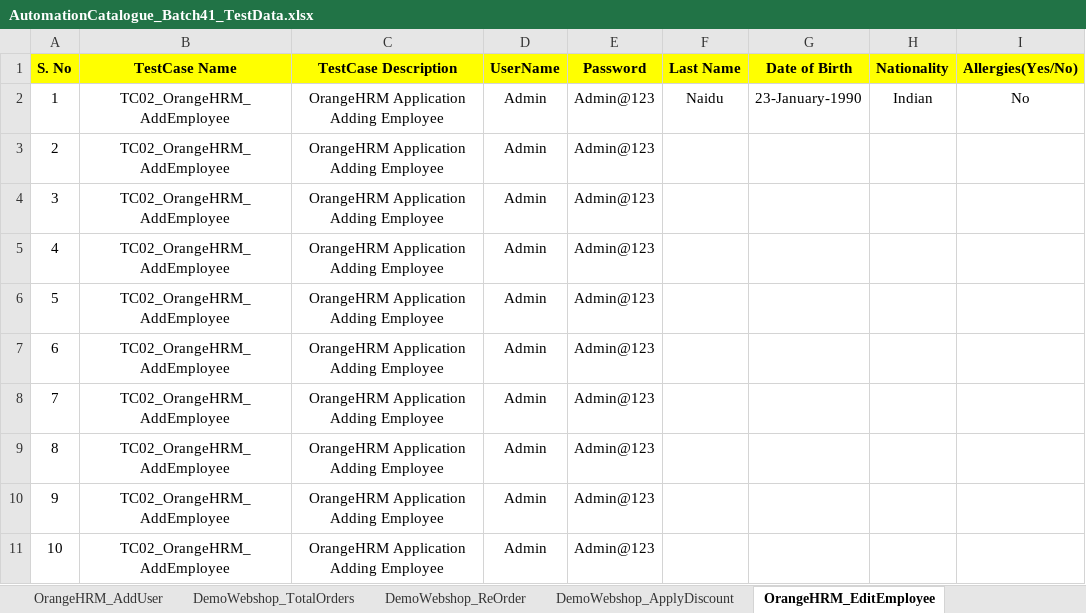
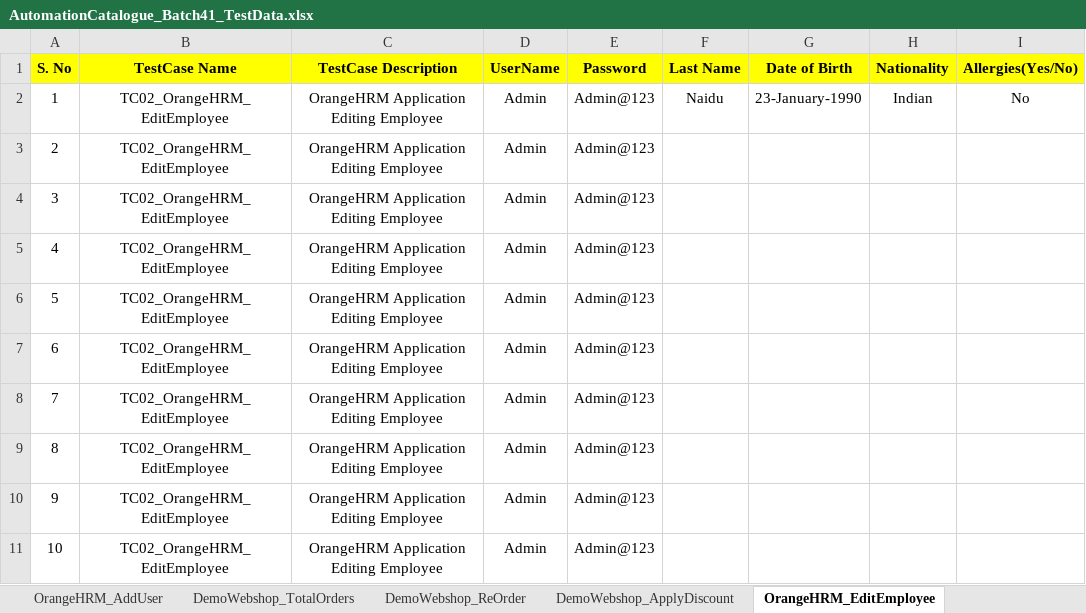
Before and after one commit to automationcatalogue/TestAutomationCatalogue_Batch41, an Excel workbook: src/main/resources/AutomationCatalogue_Batch41_TestData.xlsx, sheet OrangeHRM_EditEmployee, drawn as a sheet; only a part is shown; values as stored, in another font and other column widths than the file's, no borders; the diff names each change by its address in the sheet, - before the commit and + after, or states it on an @@ line.

```diff
--- a/src/main/resources/AutomationCatalogue_Batch41_TestData.xlsx (sheet OrangeHRM_EditEmployee)
+++ b/src/main/resources/AutomationCatalogue_Batch41_TestData.xlsx (sheet OrangeHRM_EditEmployee)
-B2:B11 (TestCase Name): TC02_OrangeHRM_AddEmployee
+B2:B11 (TestCase Name): TC02_OrangeHRM_EditEmployee
-C2:C11 (TestCase Description): OrangeHRM Application Adding Employee
+C2:C11 (TestCase Description): OrangeHRM Application Editing Employee
```
Also changed, not shown: other sheet tabs, 4 other files.
